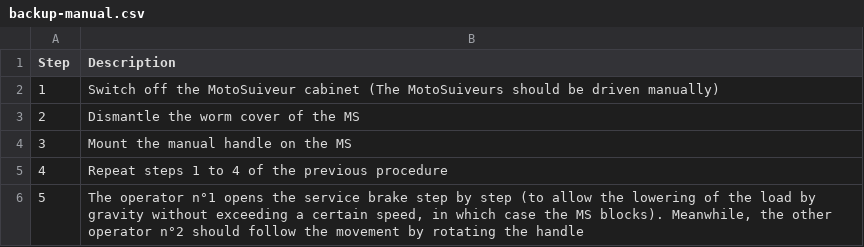
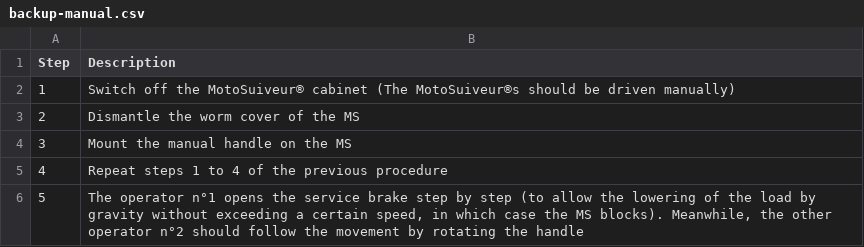
Before and after one commit to Peterpiotr/siguren-documentation, a CSV file: docs/source/_tables/backup-manual.csv, drawn as a sheet.

```diff
--- a/docs/source/_tables/backup-manual.csv
+++ b/docs/source/_tables/backup-manual.csv
@@ -1,3 +1,3 @@
 "Step";"Description"
-"1";"Switch off the MotoSuiveur cabinet (The MotoSuiveurs should be driven manually)"
+"1";"Switch off the MotoSuiveur® cabinet (The MotoSuiveur®s should be driven manually)"
 "2";"Dismantle the worm cover of the MS"
```
Also changed, not shown: docs/source/_tables/control-cabinet-overview.csv, docs/source/_tables/friction_ms.csv, 50 other files.
